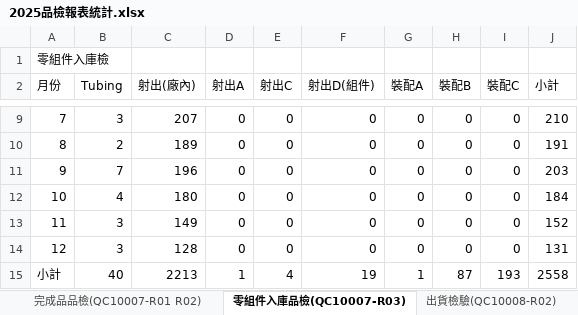
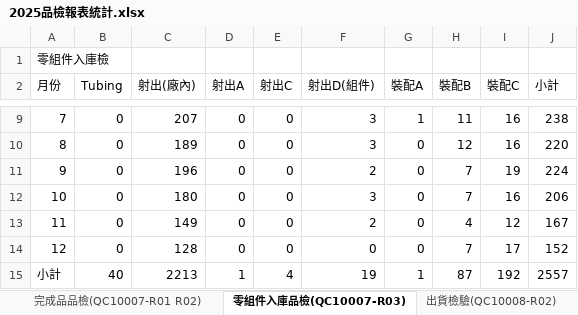
Before and after one commit to Chun-Chieh-Chang/FileName_WorkSheet_Extract, an Excel workbook: public/DataExtract/2025品檢報表統計.xlsx, sheet 零組件入庫品檢(QC10007-R03), drawn as a sheet; only a part is shown, gaps mark what is left out; values as stored, in another font and other column widths than the file's, no borders; the diff covers the shown part only; the diff names each change by its address in the sheet, - before the commit and + after, or states it on an @@ line.

```diff
--- a/public/DataExtract/2025品檢報表統計.xlsx (sheet 零組件入庫品檢(QC10007-R03))
+++ b/public/DataExtract/2025品檢報表統計.xlsx (sheet 零組件入庫品檢(QC10007-R03))
-B9 (Tubing): 3
+B9 (Tubing): 0
-F9:F10 (射出D(組件)): 0
+F9:F10 (射出D(組件)): 3
-G9 (裝配A): 0
+G9 (裝配A): 1
-H9 (裝配B): 0
+H9 (裝配B): 11
-I9:I10 (裝配C): 0
+I9:I10 (裝配C): 16
-J9 (小計): 210
+J9 (小計): 238
-B10 (Tubing): 2
+B10 (Tubing): 0
-H10 (裝配B): 0
+H10 (裝配B): 12
-J10 (小計): 191
+J10 (小計): 220
-B11 (Tubing): 7
+B11 (Tubing): 0
-F11 (射出D(組件)): 0
+F11 (射出D(組件)): 2
-H11:H12 (裝配B): 0
+H11:H12 (裝配B): 7
-I11 (裝配C): 0
+I11 (裝配C): 19
-J11 (小計): 203
+J11 (小計): 224
-B12 (Tubing): 4
+B12 (Tubing): 0
-F12 (射出D(組件)): 0
+F12 (射出D(組件)): 3
-I12 (裝配C): 0
+I12 (裝配C): 16
-J12 (小計): 184
+J12 (小計): 206
-B13:B14 (Tubing): 3
+B13:B14 (Tubing): 0
-F13 (射出D(組件)): 0
+F13 (射出D(組件)): 2
-H13 (裝配B): 0
+H13 (裝配B): 4
-I13 (裝配C): 0
+I13 (裝配C): 12
-J13 (小計): 152
+J13 (小計): 167
-H14 (裝配B): 0
+H14 (裝配B): 7
-I14 (裝配C): 0
+I14 (裝配C): 17
-J14 (小計): 131
+J14 (小計): 152
-I15 (裝配C): 193
+I15 (裝配C): 192
-J15 (小計): 2558
+J15 (小計): 2557
```
Also changed, not shown: 28 edited cells elsewhere in this sheet, sheet QIP(QC10004-R02), sheet 半成品品檢(QC10006-R02), sheet 原物料品檢(QC10002-R02), sheet 出貨檢驗(QC10008-R02), sheet 完成品品檢(QC10007-R01 R02), sheet 裝配對樣巡檢(QC10006-R01), other sheet tabs, public/DataExtract/2026品檢報表統計.xlsx, 8 other files.
